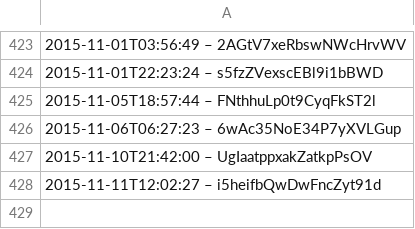
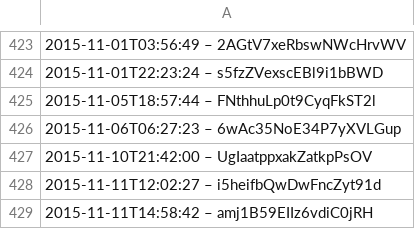
Before and after one commit to slunfuedrac/solana-trading-bot-v2, a CSV file: data.csv, drawn as a sheet; only a part is shown, gaps mark what is left out; the diff names each change by its address in the sheet, - before the commit and + after, or states it on an @@ line.

Commit message:
Improve readability of data.csv

```diff
--- a/data.csv
+++ b/data.csv
+row 429: 2015-11-11T14:58:42 – amj1B59EIIz6vdiC0jRH
```
